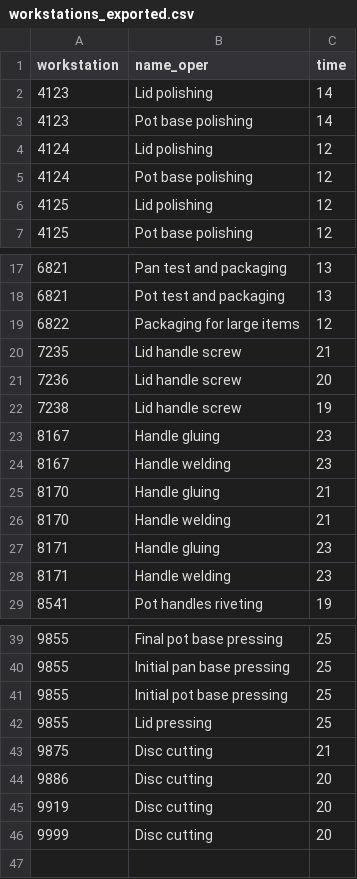
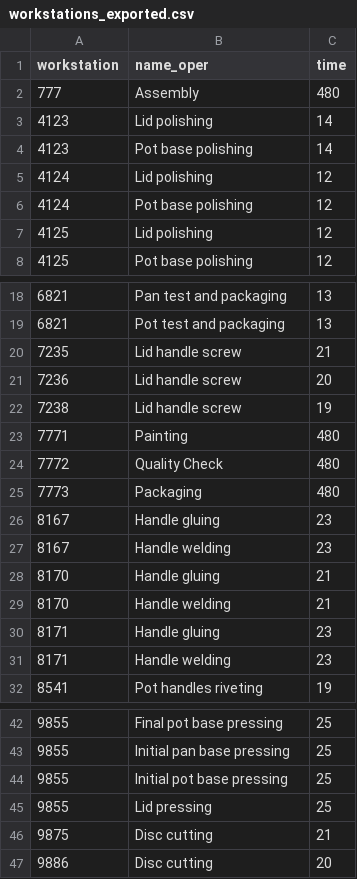
Before and after one commit to DiogoMMP/industrial-production-management_y2_2024, a CSV file: src/main/resources/workstations_exported.csv, drawn as a sheet; only a part is shown, gaps mark what is left out.

```diff
--- a/src/main/resources/workstations_exported.csv
+++ b/src/main/resources/workstations_exported.csv
@@ -1,2 +1,3 @@
 workstation;name_oper;time
+777;Assembly;480
 4123;Lid polishing;14
@@ -18,3 +19,2 @@ workstation;name_oper;time
 6821;Pot test and packaging;13
-6822;Packaging for large items;12
 7235;Lid handle screw;21
@@ -22,2 +22,5 @@ workstation;name_oper;time
 7238;Lid handle screw;19
+7771;Painting;480
+7772;Quality Check;480
+7773;Packaging;480
 8167;Handle gluing;23
@@ -44,3 +47 @@ workstation;name_oper;time
 9886;Disc cutting;20
-9919;Disc cutting;20
-9999;Disc cutting;20
```
Also changed, not shown: machineSupervisor/ARQCP/SPRINT3/src/data/machines.csv, machineSupervisor/ARQCP/SPRINT3/src/data/simulation.csv, 10 other files.
